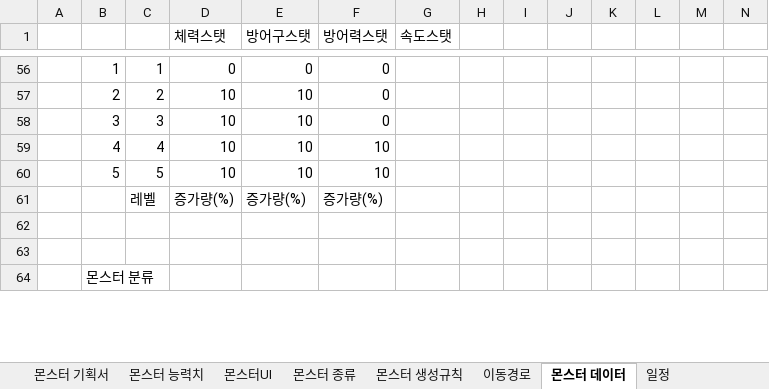
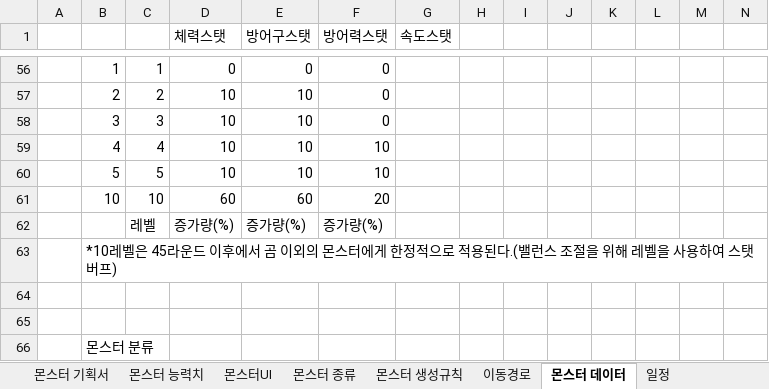
Before and after one commit to ChoWook/PlumTowerDefecne, an Excel workbook: Design/몬스터 기획서.xlsx, sheet 몬스터 데이터, drawn as a sheet; only a part is shown, gaps mark what is left out; values as stored, in another font and other column widths than the file's, no borders; the diff names each change by its address in the sheet, - before the commit and + after, or states it on an @@ line.

```diff
--- a/Design/몬스터 기획서.xlsx (sheet 몬스터 데이터)
+++ b/Design/몬스터 기획서.xlsx (sheet 몬스터 데이터)
+row 61:  | 10 | 10 | 60 | 60 | 20
+row 63:  | *10레벨은 45라운드 이후에서 곰 이외의 몬스터에게 한정적으로 적용된다.(밸런스 조절을 위해 레벨을 사용하여 스탯 버프)
```
Also changed, not shown: sheet 몬스터 능력치, Design/DataTable/MonsterLevel.xlsx, 1 other file.
